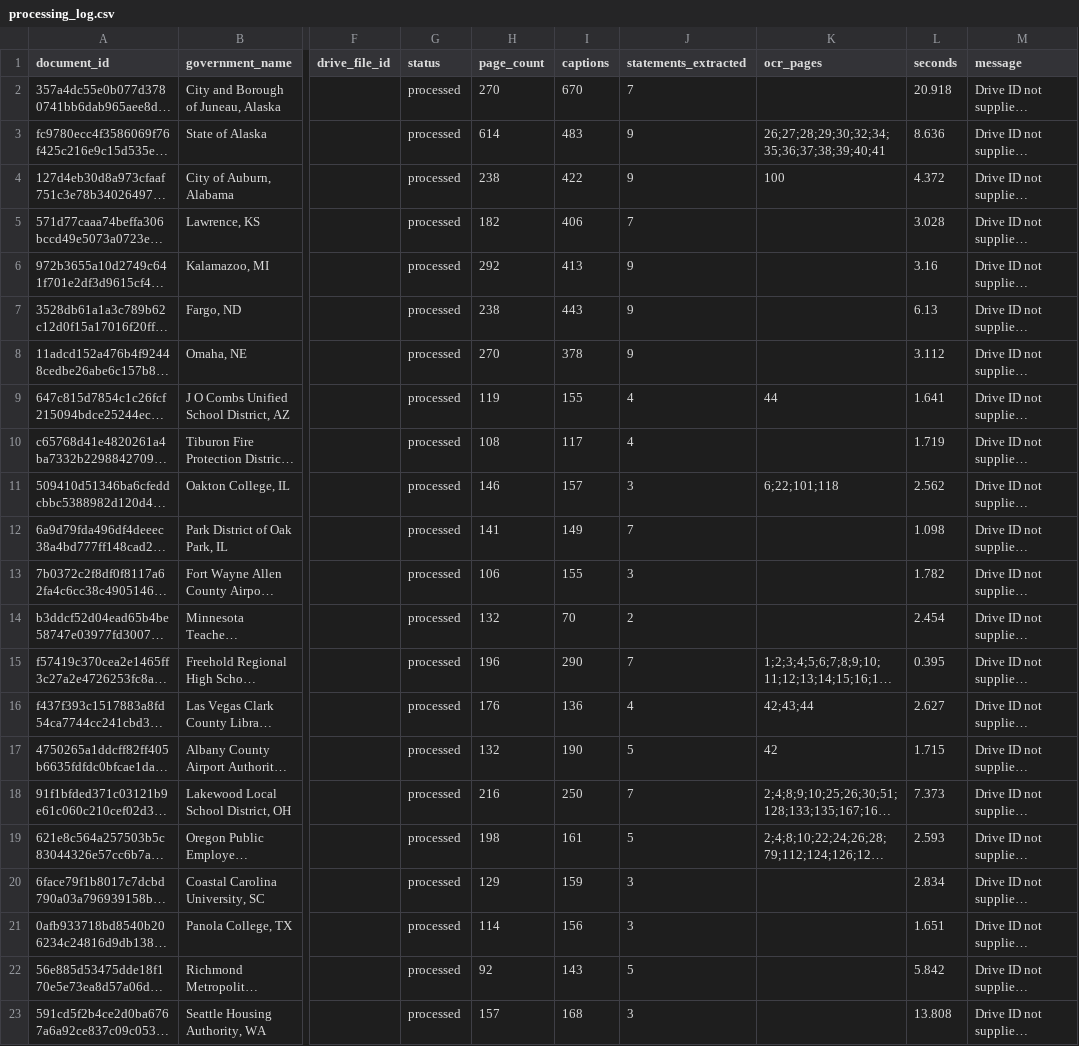
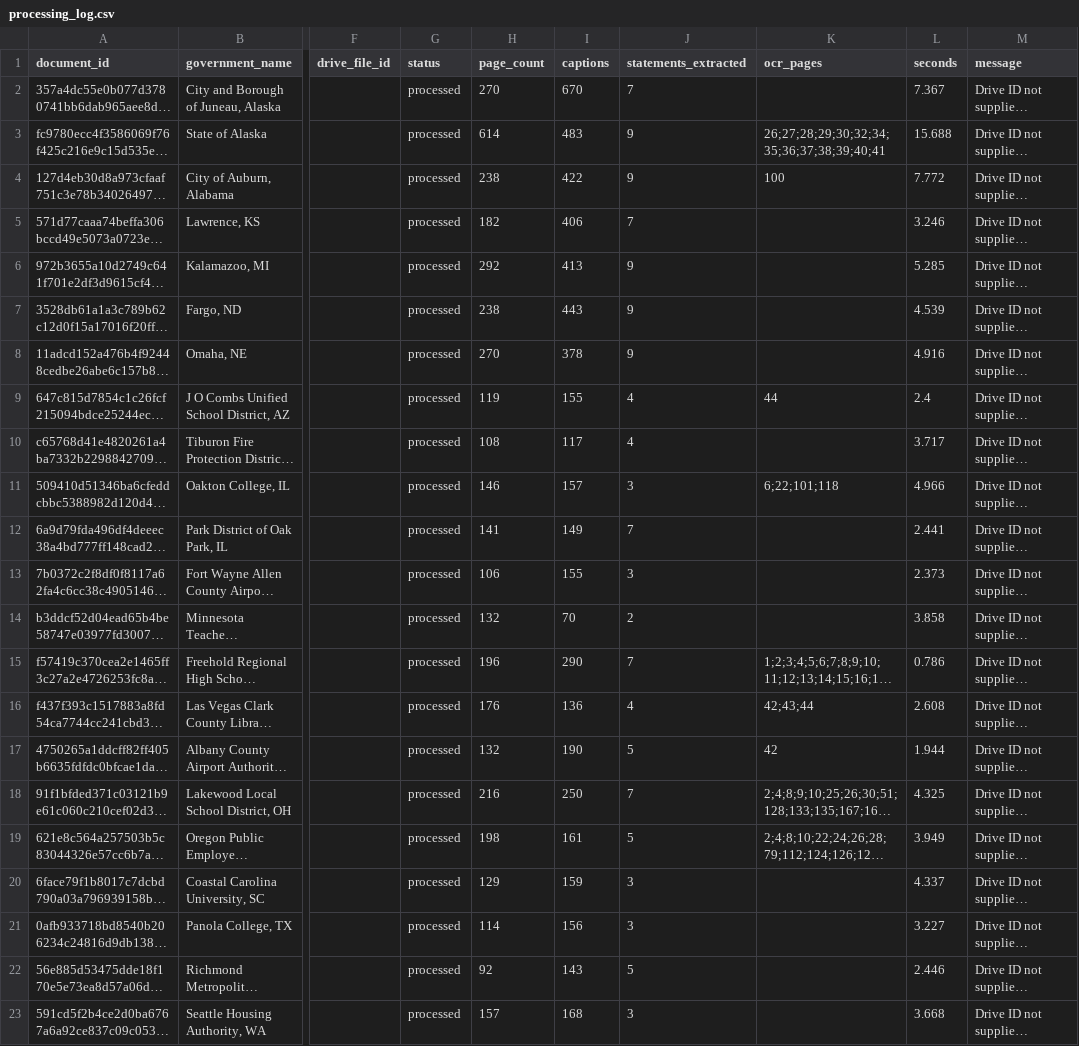
Before and after one commit to joffemd/acfr-caption-extractor, a CSV file: validation/expanded/final/processing_log.csv, drawn as a sheet; only a part is shown, gaps mark what is left out; long unchanged cells end in …; the diff names each change by its address in the sheet, - before the commit and + after, or states it on an @@ line.

Commit message:
Publish consolidated Excel results for all 22 ACFRs

```diff
--- a/validation/expanded/final/processing_log.csv
+++ b/validation/expanded/final/processing_log.csv
-L2 (seconds): 20.918
+L2 (seconds): 7.367
-L3 (seconds): 8.636
+L3 (seconds): 15.688
-L4 (seconds): 4.372
+L4 (seconds): 7.772
-L5 (seconds): 3.028
+L5 (seconds): 3.246
-L6 (seconds): 3.16
+L6 (seconds): 5.285
-L7 (seconds): 6.13
+L7 (seconds): 4.539
-L8 (seconds): 3.112
+L8 (seconds): 4.916
-L9 (seconds): 1.641
+L9 (seconds): 2.4
-L10 (seconds): 1.719
+L10 (seconds): 3.717
-L11 (seconds): 2.562
+L11 (seconds): 4.966
-L12 (seconds): 1.098
+L12 (seconds): 2.441
-L13 (seconds): 1.782
+L13 (seconds): 2.373
-L14 (seconds): 2.454
+L14 (seconds): 3.858
-L15 (seconds): 0.395
+L15 (seconds): 0.786
-L16 (seconds): 2.627
+L16 (seconds): 2.608
-L17 (seconds): 1.715
+L17 (seconds): 1.944
-L18 (seconds): 7.373
+L18 (seconds): 4.325
-L19 (seconds): 2.593
+L19 (seconds): 3.949
-L20 (seconds): 2.834
+L20 (seconds): 4.337
-L21 (seconds): 1.651
+L21 (seconds): 3.227
-L22 (seconds): 5.842
+L22 (seconds): 2.446
-L23 (seconds): 13.808
+L23 (seconds): 3.668
```
Also changed, not shown: 4 other files.
